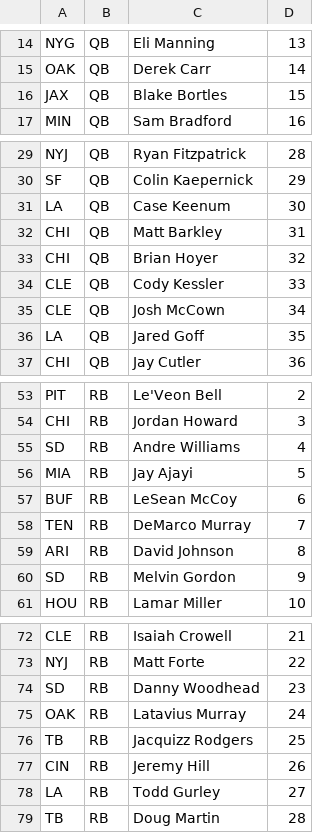
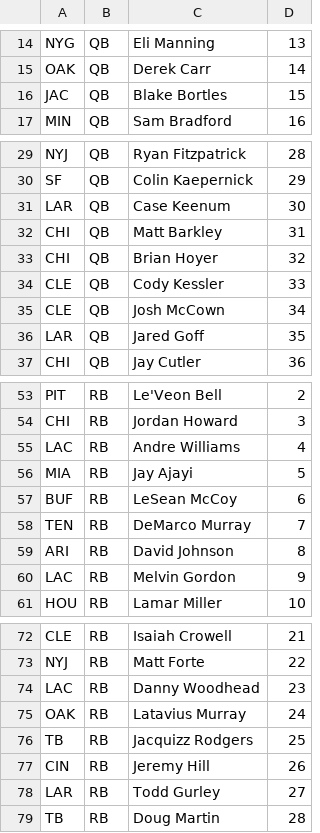
Before and after one commit to shanegela/DataAnalytics, a CSV file: FantasyFootball/nfl.csv, drawn as a sheet; only a part is shown, gaps mark what is left out; the diff covers the shown part only.

```diff
--- a/FantasyFootball/nfl.csv
+++ b/FantasyFootball/nfl.csv
@@ -15,3 +15,3 @@ NYG,QB,Eli Manning,13
 OAK,QB,Derek Carr,14
-JAX,QB,Blake Bortles,15
+JAC,QB,Blake Bortles,15
 MIN,QB,Sam Bradford,16
@@ -30,3 +30,3 @@ NYJ,QB,Ryan Fitzpatrick,28
 SF,QB,Colin Kaepernick,29
-LA,QB,Case Keenum,30
+LAR,QB,Case Keenum,30
 CHI,QB,Matt Barkley,31
@@ -35,3 +35,3 @@ CLE,QB,Cody Kessler,33
 CLE,QB,Josh McCown,34
-LA,QB,Jared Goff,35
+LAR,QB,Jared Goff,35
 CHI,QB,Jay Cutler,36
@@ -54,3 +54,3 @@ PIT,RB,Le'Veon Bell,2
 CHI,RB,Jordan Howard,3
-SD,RB,Andre Williams,4
+LAC,RB,Andre Williams,4
 MIA,RB,Jay Ajayi,5
@@ -59,3 +59,3 @@ TEN,RB,DeMarco Murray,7
 ARI,RB,David Johnson,8
-SD,RB,Melvin Gordon,9
+LAC,RB,Melvin Gordon,9
 HOU,RB,Lamar Miller,10
@@ -73,3 +73,3 @@ CLE,RB,Isaiah Crowell,21
 NYJ,RB,Matt Forte,22
-SD,RB,Danny Woodhead,23
+LAC,RB,Danny Woodhead,23
 OAK,RB,Latavius Murray,24
@@ -77,3 +77,3 @@ TB,RB,Jacquizz Rodgers,25
 CIN,RB,Jeremy Hill,26
-LA,RB,Todd Gurley,27
+LAR,RB,Todd Gurley,27
 TB,RB,Doug Martin,28
```
Also changed, not shown: 1 added row, 1 removed row and 17 edited cells elsewhere in this file, FantasyFootball/footballdb.csv, 43 other files.
